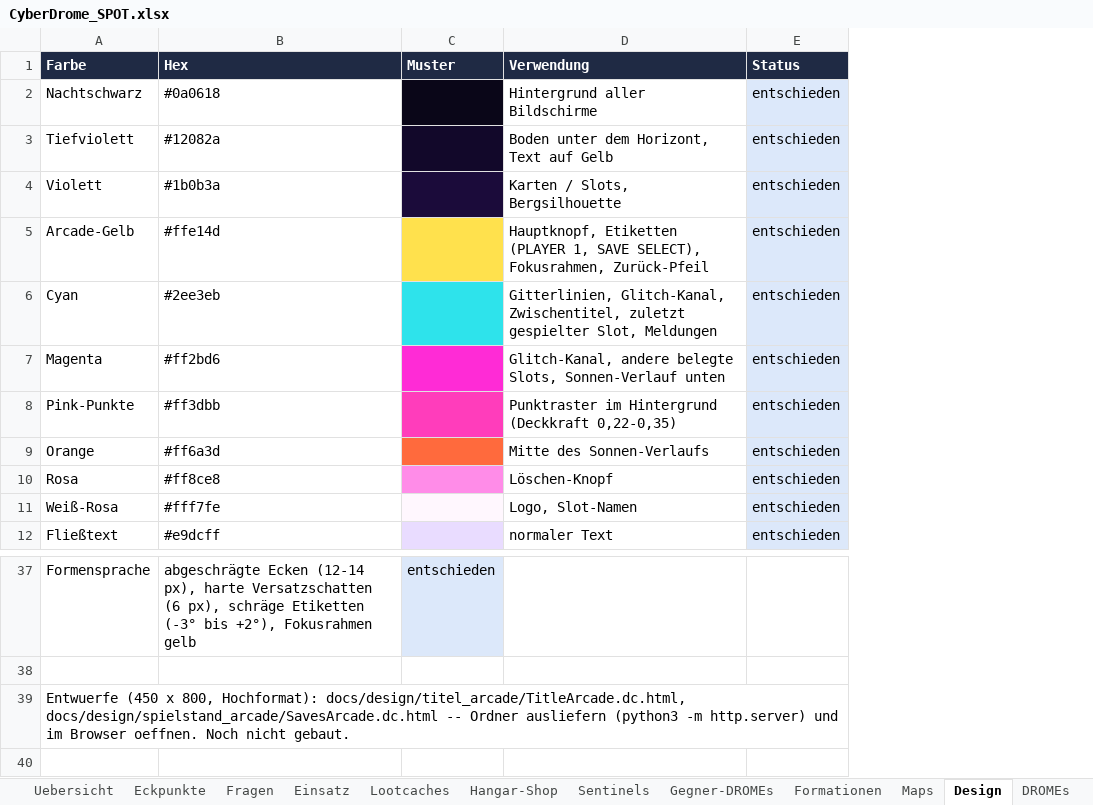
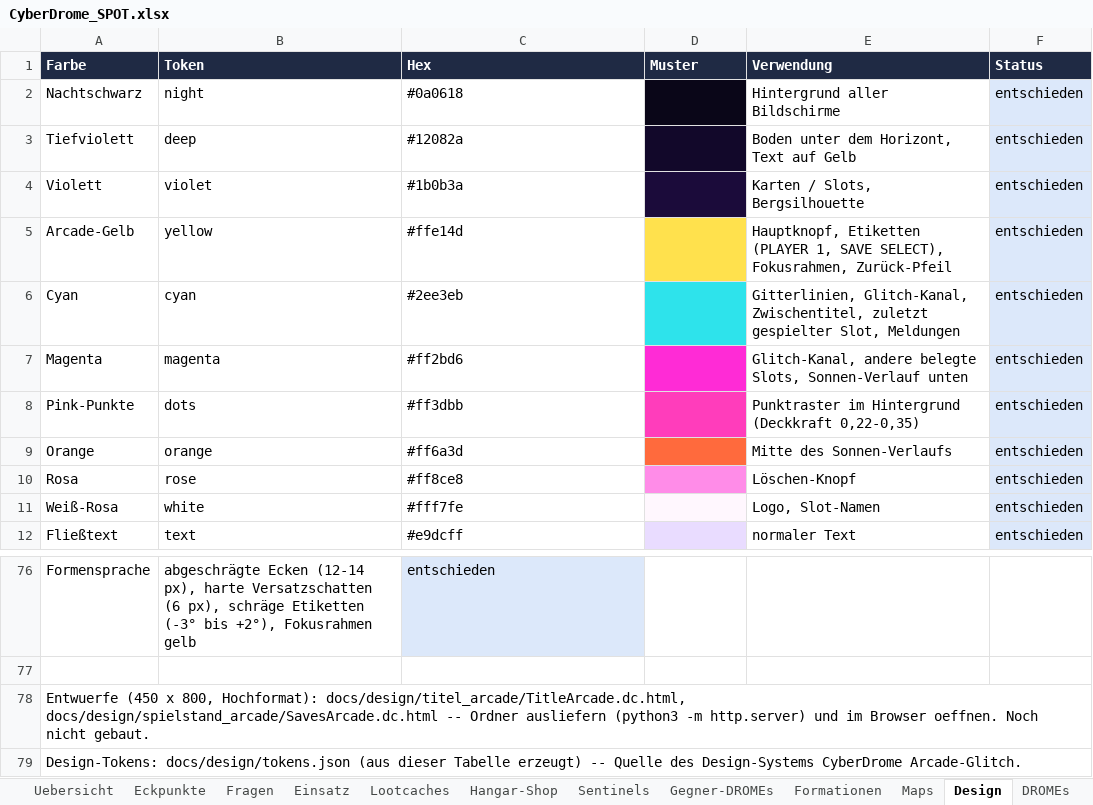
Before and after one commit to Longuspong/CyberDrome, an Excel workbook: docs/spot/CyberDrome_SPOT.xlsx, sheet Design, drawn as a sheet; only a part is shown, gaps mark what is left out; values as stored, in another font and other column widths than the file's, no borders; addresses are those after the commit; the diff covers the shown part only; the diff names each change by its address in the sheet, - before the commit and + after, or states it on an @@ line.

```diff
--- a/docs/spot/CyberDrome_SPOT.xlsx (sheet Design)
+++ b/docs/spot/CyberDrome_SPOT.xlsx (sheet Design)
+column B (Token), rows 2-12: night | deep | violet | yellow | cyan | magenta | dots | orange | rose | white | text; row 76: abgeschrägte Ecken (12-14 px), harte Versatzschatten (6 px), schräge Etiketten (-3° bis +2°), Fokusrahmen gelb
-C76 fill: none
+C76 fill: #DCE8FA
-C76 (Hex): abgeschrägte Ecken (12-14 px), harte Versatzschatten (6 px), schräge Etiketten (-3° bis +2°), Fokusrahmen gelb
+C76 (Hex): entschieden
-D76 (Muster): entschieden
+D76 (Muster): (empty)
-D76 fill: #DCE8FA
+D76 fill: none
+row 79: Design-Tokens: docs/design/tokens.json (aus dieser Tabelle erzeugt) -- Quelle des Design-Systems CyberDrome Arcade-Glitch.
```
Also changed, not shown: 39 added rows, 35 edited cells and cell formats elsewhere in this sheet, sheet Eckpunkte, 7 other files.
